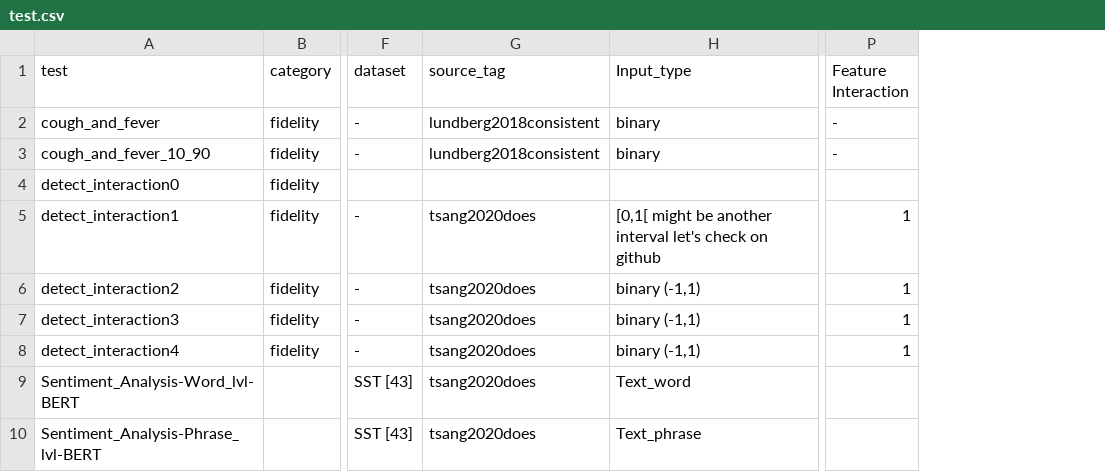
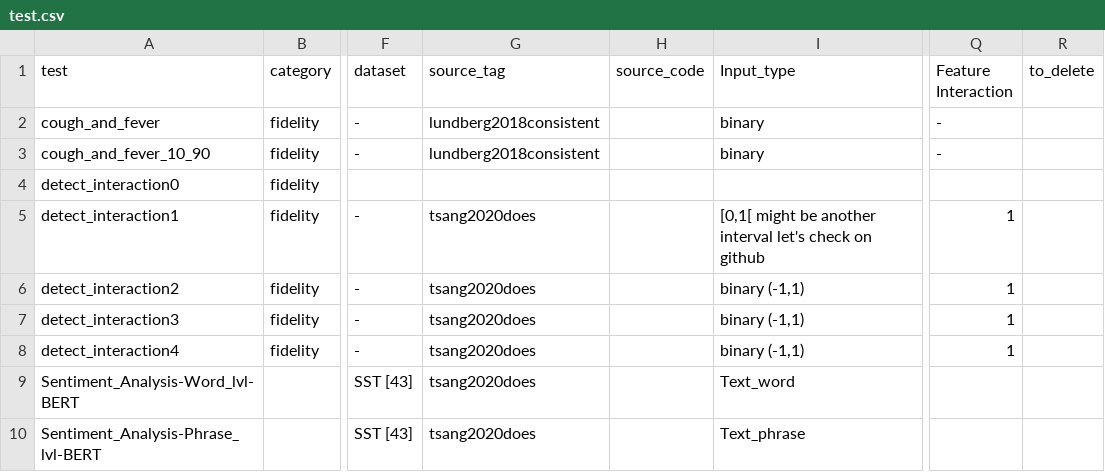
Before and after one commit to Karim-53/Compare-xAI, a CSV file: data/01_raw/test.csv, drawn as a sheet; only a part is shown, gaps mark what is left out; the diff names each change by its address in the sheet, - before the commit and + after, or states it on an @@ line.

```diff
--- a/data/01_raw/test.csv
+++ b/data/01_raw/test.csv
+column H (source_code), empty
+column R (to_delete), empty
```
Also changed, not shown: data/03_experiment_output_aggregated/cross_tab.csv, data/03_experiment_output_aggregated/explainer.csv, 4 other files.
